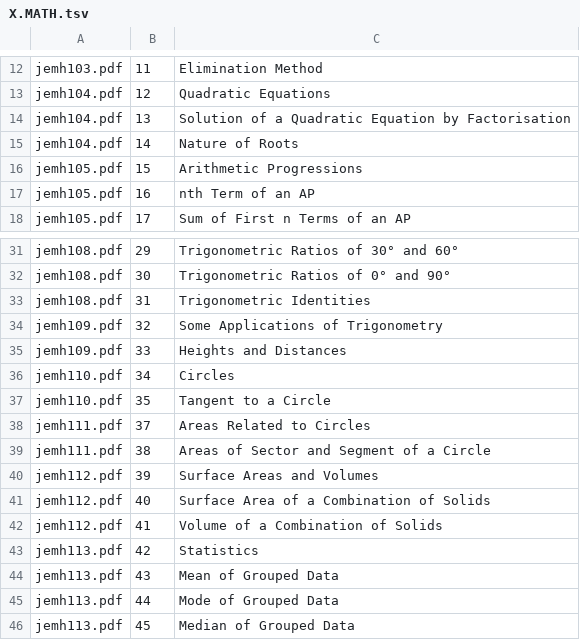
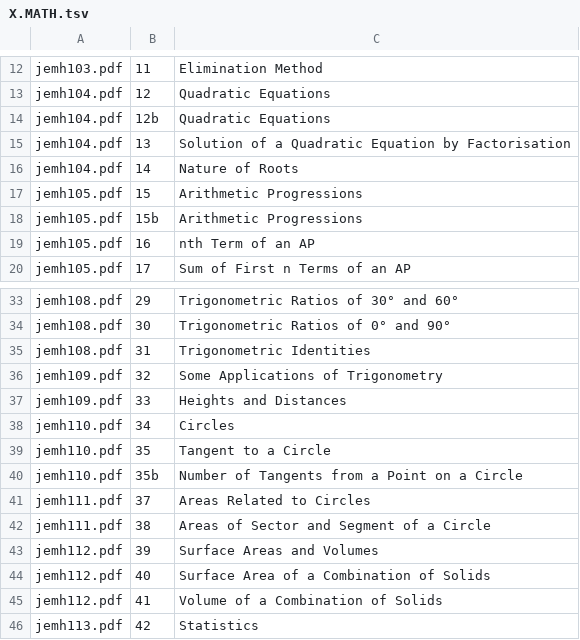
Before and after one commit to kirubaLS/research-sample, a TSV file: backend/scripts/heading_audit_data/X.MATH.tsv, drawn as a sheet; only a part is shown, gaps mark what is left out; the shorter side is filled out with more unchanged rows; the diff names each change by its address in the sheet, - before the commit and + after, or states it on an @@ line.

```diff
--- a/backend/scripts/heading_audit_data/X.MATH.tsv
+++ b/backend/scripts/heading_audit_data/X.MATH.tsv
+row 14: jemh104.pdf | 12b | Quadratic Equations
+row 18: jemh105.pdf | 15b | Arithmetic Progressions
+row 40: jemh110.pdf | 35b | Number of Tangents from a Point on a Circle
```
Also changed, not shown: 1 other file.
